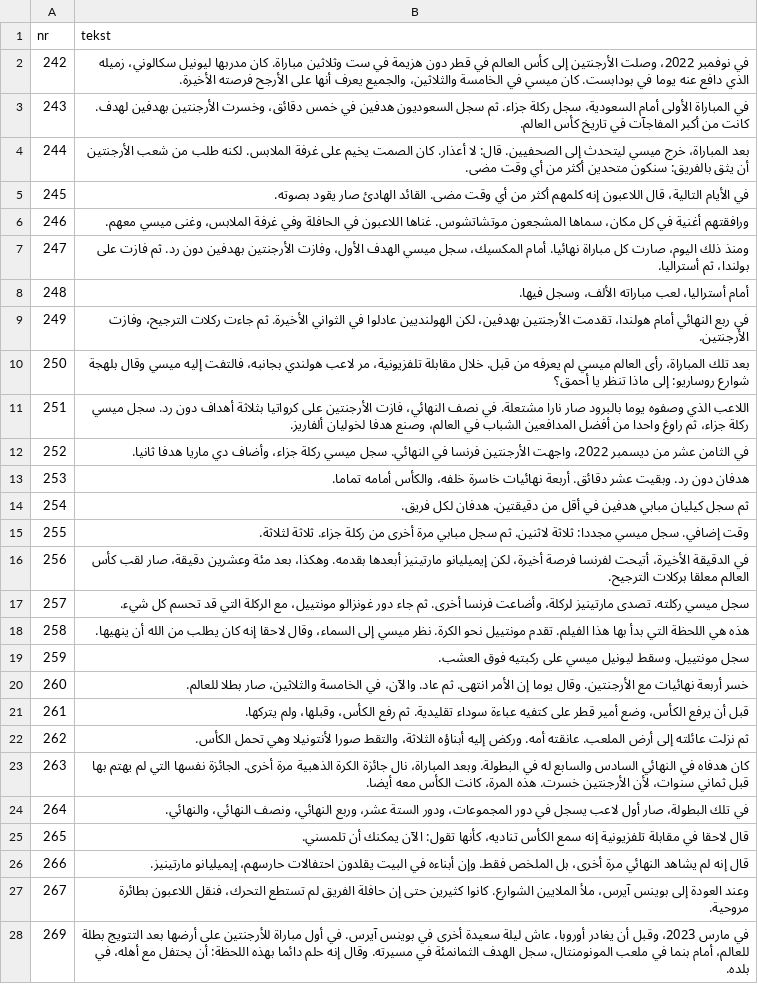
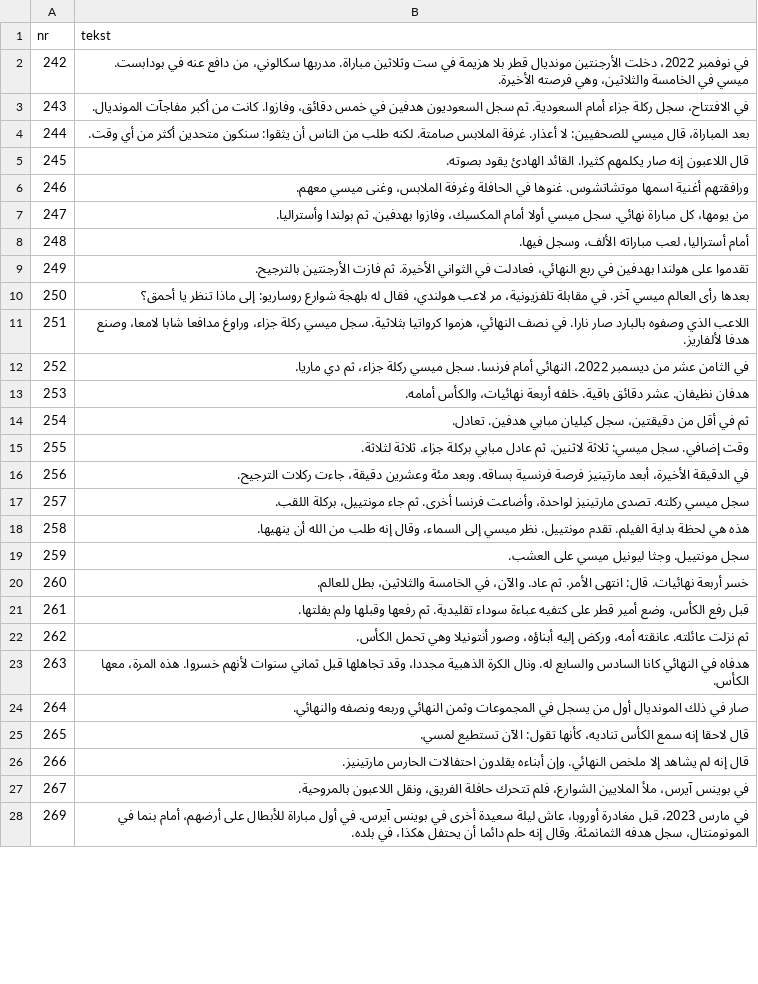
Before and after one commit to fn2h6j82h2-sys/Kjjjj, a TSV file: tlumaczenia/ar-3.tsv, drawn as a sheet; only a part is shown; the diff covers the shown part only; the diff names each change by its address in the sheet, - before the commit and + after, or states it on an @@ line.

```diff
--- a/tlumaczenia/ar-3.tsv
+++ b/tlumaczenia/ar-3.tsv
-B2 (tekst): …نوفمبر 2022، وصلت الأرجنتين إلى كأس العالم في قطر دون هزيمة في ست وثلاثين مباراة. كان مدربها ليونيل سكالوني، زميله الذي دافع عنه يوما في بودابست. كان ميسي في الخامسة والثلاثين، والجميع يعرف أنها على الأرجح فرصته الأخيرة.
+B2 (tekst): …نوفمبر 2022، دخلت الأرجنتين مونديال قطر بلا هزيمة في ست وثلاثين مباراة. مدربها سكالوني، من دافع عنه في بودابست. ميسي في الخامسة والثلاثين، وهي فرصته الأخيرة.
-B3 (tekst): في المباراة الأولى أمام السعودية، سجل ركلة جزاء. ثم سجل السعوديون هدفين في خمس دقائق، وخسرت الأرجنتين بهدفين لهدف. كانت من أكبر المفاجآت في تاريخ كأس العالم.
+B3 (tekst): في الافتتاح، سجل ركلة جزاء أمام السعودية. ثم سجل السعوديون هدفين في خمس دقائق، وفازوا. كانت من أكبر مفاجآت المونديال.
-B4 (tekst): بعد المباراة، خرج ميسي ليتحدث إلى الصحفيين. قال: لا أعذار. كان الصمت يخيم على غرفة الملابس. لكنه طلب من شعب الأرجنتين أن يثق بالفريق: سنكون متحدين أكثر من أي وقت مضى.
+B4 (tekst): بعد المباراة، قال ميسي للصحفيين: لا أعذار. غرفة الملابس صامتة. لكنه طلب من الناس أن يثقوا: سنكون متحدين أكثر من أي وقت.
-B5 (tekst): في الأيام التالية، قال اللاعبون إنه كلمهم أكثر من أي وقت مضى. القائد الهادئ صار يقود بصوته.
+B5 (tekst): قال اللاعبون إنه صار يكلمهم كثيرا. القائد الهادئ يقود بصوته.
-B6 (tekst): ورافقتهم أغنية في كل مكان، سماها المشجعون موتشاتشوس. غناها اللاعبون في الحافلة وفي غرفة الملابس، وغنى…
+B6 (tekst): ورافقتهم أغنية اسمها موتشاتشوس. غنوها في الحافلة وغرفة الملابس، وغنى…
-B7 (tekst): ومنذ ذلك اليوم، صارت كل مباراة نهائيا. أمام المكسيك، سجل ميسي الهدف الأول، وفازت الأرجنتين بهدفين دون رد. ثم فازت على بولندا، ثم أستراليا.
+B7 (tekst): من يومها، كل مباراة نهائي. سجل ميسي أولا أمام المكسيك، وفازوا بهدفين. ثم بولندا وأستراليا.
-B9 (tekst): في ربع النهائي أمام هولندا، تقدمت الأرجنتين بهدفين، لكن الهولنديين عادلوا في الثواني الأخيرة. ثم جاءت ركلات الترجيح، وفازت الأرجنتين.
+B9 (tekst): تقدموا على هولندا بهدفين في ربع النهائي، فعادلت في الثواني الأخيرة. ثم فازت الأرجنتين بالترجيح.
-B10 (tekst): بعد تلك المباراة، رأى العالم ميسي لم يعرفه من قبل. خلال مقابلة تلفزيونية، مر لاعب هولندي بجانبه، فالتفت إليه ميسي وقال بلهجة شوارع…
+B10 (tekst): بعدها رأى العالم ميسي آخر. في مقابلة تلفزيونية، مر لاعب هولندي، فقال له بلهجة شوارع…
-B11 (tekst): …الذي وصفوه يوما بالبرود صار نارا مشتعلة. في نصف النهائي، فازت الأرجنتين على كرواتيا بثلاثة أهداف دون رد. سجل ميسي ركلة جزاء، ثم راوغ واحدا من أفضل المدافعين الشباب في العالم، وصنع هدفا لخوليان ألفاريز.
+B11 (tekst): …الذي وصفوه بالبارد صار نارا. في نصف النهائي، هزموا كرواتيا بثلاثية. سجل ميسي ركلة جزاء، وراوغ مدافعا شابا لامعا، وصنع هدفا لألفاريز.
-B12 (tekst): …ديسمبر 2022، واجهت الأرجنتين فرنسا في النهائي. سجل ميسي ركلة جزاء، وأضاف دي ماريا هدفا ثانيا.
+B12 (tekst): …ديسمبر 2022، النهائي أمام فرنسا. سجل ميسي ركلة جزاء، ثم دي ماريا.
-B13 (tekst): هدفان دون رد. وبقيت عشر دقائق. أربعة نهائيات خاسرة خلفه، والكأس أمامه تماما.
+B13 (tekst): هدفان نظيفان. عشر دقائق باقية. خلفه أربعة نهائيات، والكأس أمامه.
-B14 (tekst): ثم سجل كيليان مبابي هدفين في أقل من دقيقتين. هدفان لكل فريق.
+B14 (tekst): ثم في أقل من دقيقتين، سجل كيليان مبابي هدفين. تعادل.
-B15 (tekst): …إضافي. سجل ميسي مجددا: ثلاثة لاثنين. ثم سجل مبابي مرة أخرى من ركلة جزاء. ثلاثة…
+B15 (tekst): …إضافي. سجل ميسي: ثلاثة لاثنين. ثم عادل مبابي بركلة جزاء. ثلاثة…
-B16 (tekst): …الدقيقة الأخيرة، أتيحت لفرنسا فرصة أخيرة، لكن إيميليانو مارتينيز أبعدها بقدمه. وهكذا، بعد مئة وعشرين دقيقة، صار لقب كأس العالم معلقا بركلات الترجيح.
+B16 (tekst): …الدقيقة الأخيرة، أبعد مارتينيز فرصة فرنسية بساقه. وبعد مئة وعشرين دقيقة، جاءت ركلات الترجيح.
-B17 (tekst): …تصدى مارتينيز لركلة، وأضاعت فرنسا أخرى. ثم جاء دور غونزالو مونتييل، مع الركلة التي قد تحسم كل شيء.
+B17 (tekst): …تصدى مارتينيز لواحدة، وأضاعت فرنسا أخرى. ثم جاء مونتييل، بركلة اللقب.
-B18 (tekst): هذه هي اللحظة التي بدأ بها هذا الفيلم. تقدم مونتييل نحو الكرة. نظر ميسي إلى السماء، وقال لاحقا إنه كان يطلب من الله…
+B18 (tekst): هذه هي لحظة بداية الفيلم. تقدم مونتييل. نظر ميسي إلى السماء، وقال إنه طلب من الله…
-B19 (tekst): سجل مونتييل. وسقط ليونيل ميسي على ركبتيه فوق العشب.
+B19 (tekst): سجل مونتييل. وجثا ليونيل ميسي على العشب.
-B20 (tekst): خسر أربعة نهائيات مع الأرجنتين. وقال يوما إن الأمر انتهى. ثم عاد. والآن، في الخامسة والثلاثين، صار بطلا للعالم.
+B20 (tekst): خسر أربعة نهائيات. قال: انتهى الأمر. ثم عاد. والآن، في الخامسة والثلاثين، بطل للعالم.
-B21 (tekst): قبل أن يرفع الكأس، وضع أمير قطر على كتفيه عباءة سوداء تقليدية. ثم رفع الكأس، وقبلها، ولم يتركها.
+B21 (tekst): قبل رفع الكأس، وضع أمير قطر على كتفيه عباءة سوداء تقليدية. ثم رفعها وقبلها ولم يفلتها.
-B22 (tekst): ثم نزلت عائلته إلى أرض الملعب. عانقته أمه. وركض إليه أبناؤه الثلاثة، والتقط صورا لأنتونيلا وهي تحمل…
+B22 (tekst): ثم نزلت عائلته. عانقته أمه، وركض إليه أبناؤه، وصور أنتونيلا وهي تحمل…
-B23 (tekst): كان هدفاه في النهائي السادس والسابع له في البطولة. وبعد المباراة، نال جائزة الكرة الذهبية مرة أخرى. الجائزة نفسها التي لم يهتم بها قبل ثماني سنوات، لأن الأرجنتين خسرت. هذه المرة، كانت الكأس معه أيضا.
+B23 (tekst): هدفاه في النهائي كانا السادس والسابع له. ونال الكرة الذهبية مجددا، وقد تجاهلها قبل ثماني سنوات لأنهم خسروا. هذه المرة، معها الكأس.
-B24 (tekst): في تلك البطولة، صار أول لاعب يسجل في دور المجموعات، ودور الستة عشر، وربع النهائي، ونصف النهائي، والنهائي.
+B24 (tekst): صار في ذلك المونديال أول من يسجل في المجموعات وثمن النهائي وربعه ونصفه والنهائي.
-B25 (tekst): قال لاحقا في مقابلة تلفزيونية إنه سمع الكأس تناديه، كأنها تقول: الآن يمكنك أن تلمسني.
+B25 (tekst): قال لاحقا إنه سمع الكأس تناديه، كأنها تقول: الآن تستطيع لمسي.
-B26 (tekst): …لم يشاهد النهائي مرة أخرى، بل الملخص فقط. وإن أبناءه في البيت يقلدون احتفالات حارسهم، إيميليانو مارتينيز.
+B26 (tekst): …لم يشاهد إلا ملخص النهائي. وإن أبناءه يقلدون احتفالات الحارس مارتينيز.
-B27 (tekst): وعند العودة إلى بوينس آيرس، ملأ الملايين الشوارع. كانوا كثيرين حتى إن حافلة الفريق لم تستطع التحرك، فنقل اللاعبون بطائرة مروحية.
+B27 (tekst): في بوينس آيرس، ملأ الملايين الشوارع، فلم تتحرك حافلة الفريق، ونقل اللاعبون بالمروحية.
-B28 (tekst): …مارس 2023، وقبل أن يغادر أوروبا، عاش ليلة سعيدة أخرى في بوينس آيرس. في أول مباراة للأرجنتين على أرضها بعد التتويج بطلة للعالم، أمام بنما في ملعب المونومنتال، سجل الهدف الثمانمئة في مسيرته. وقال إنه حلم دائما بهذه اللحظة: أن يحتفل مع أهله، في بلده.
+B28 (tekst): …مارس 2023، قبل مغادرة أوروبا، عاش ليلة سعيدة أخرى في بوينس آيرس. في أول مباراة للأبطال على أرضهم، أمام بنما في المونومنتال، سجل هدفه الثمانمئة. وقال إنه حلم دائما أن يحتفل هكذا، في بلده.
```
Also changed, not shown: 65 edited cells elsewhere in this file, tlumaczenia/uz-1.tsv.
